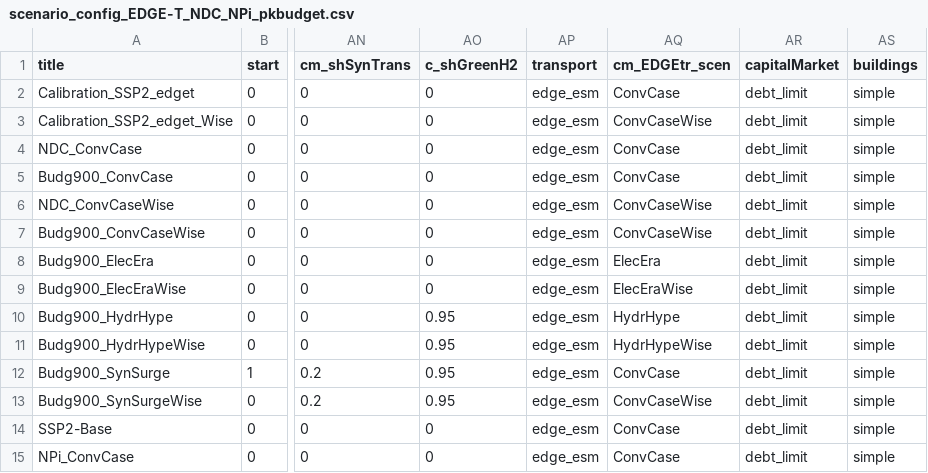
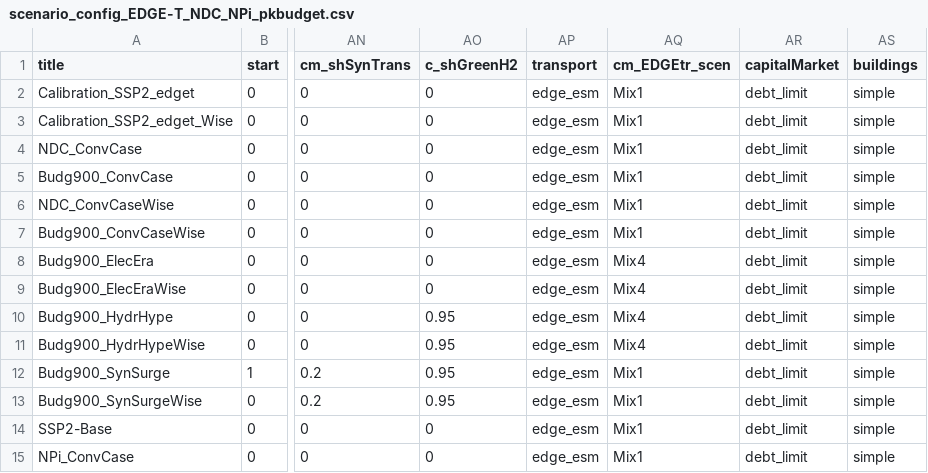
Before and after one commit to remindmodel/remind, a CSV file: config/scenario_config_EDGE-T_NDC_NPi_pkbudget.csv, drawn as a sheet; only a part is shown, gaps mark what is left out; the diff names each change by its address in the sheet, - before the commit and + after, or states it on an @@ line.

Commit message:
Config files renaming of EDGE-T scenarios.

```diff
--- a/config/scenario_config_EDGE-T_NDC_NPi_pkbudget.csv
+++ b/config/scenario_config_EDGE-T_NDC_NPi_pkbudget.csv
-AQ2 (cm_EDGEtr_scen): ConvCase
+AQ2 (cm_EDGEtr_scen): Mix1
-AQ3 (cm_EDGEtr_scen): ConvCaseWise
+AQ3 (cm_EDGEtr_scen): Mix1
-AQ4:AQ5 (cm_EDGEtr_scen): ConvCase
+AQ4:AQ5 (cm_EDGEtr_scen): Mix1
-AQ6:AQ7 (cm_EDGEtr_scen): ConvCaseWise
+AQ6:AQ7 (cm_EDGEtr_scen): Mix1
-AQ8 (cm_EDGEtr_scen): ElecEra
+AQ8 (cm_EDGEtr_scen): Mix4
-AQ9 (cm_EDGEtr_scen): ElecEraWise
+AQ9 (cm_EDGEtr_scen): Mix4
-AQ10 (cm_EDGEtr_scen): HydrHype
+AQ10 (cm_EDGEtr_scen): Mix4
-AQ11 (cm_EDGEtr_scen): HydrHypeWise
+AQ11 (cm_EDGEtr_scen): Mix4
-AQ12 (cm_EDGEtr_scen): ConvCase
+AQ12 (cm_EDGEtr_scen): Mix1
-AQ13 (cm_EDGEtr_scen): ConvCaseWise
+AQ13 (cm_EDGEtr_scen): Mix1
-AQ14:AQ15 (cm_EDGEtr_scen): ConvCase
+AQ14:AQ15 (cm_EDGEtr_scen): Mix1
```
Also changed, not shown: config/scenario_config_AMT.csv, config/scenario_config_DeepEl.csv, 1 other file.
